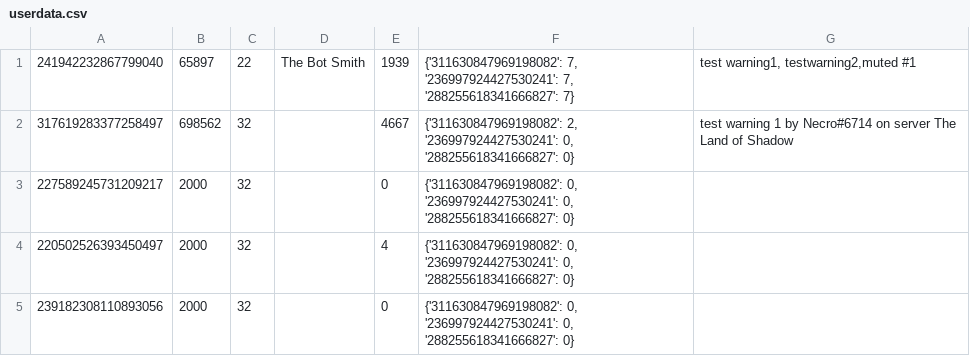
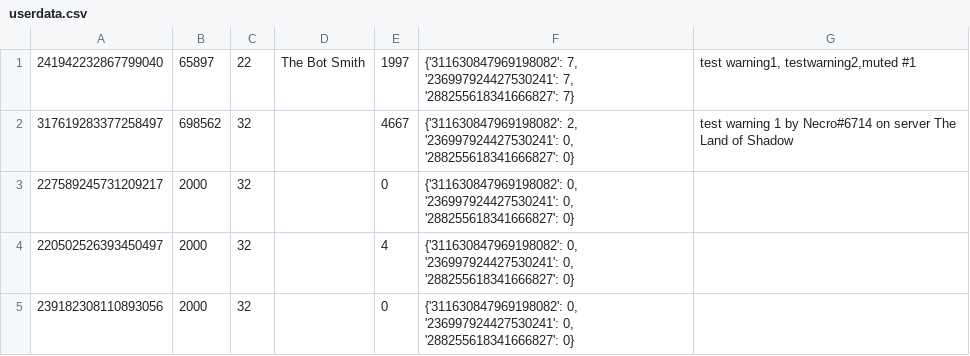
Before and after one commit to SpyLegendsYT/necrobot, a CSV file: data/userdata.csv, drawn as a sheet; only a part is shown.

```diff
--- a/data/userdata.csv
+++ b/data/userdata.csv
@@ -1,2 +1,2 @@
-241942232867799040,65897,22,The Bot Smith,1939,"{'311630847969198082': 7, '236997924427530241': 7, '288255618341666827': 7}","test warning1, testwarning2,muted #1"
+241942232867799040,65897,22,The Bot Smith,1997,"{'311630847969198082': 7, '236997924427530241': 7, '288255618341666827': 7}","test warning1, testwarning2,muted #1"
 317619283377258497,698562,32, ,4667,"{'311630847969198082': 2, '236997924427530241': 0, '288255618341666827': 0}",test warning 1 by Necro#6714 on server The Land of Shadow
```
Also changed, not shown: 3 other files.
